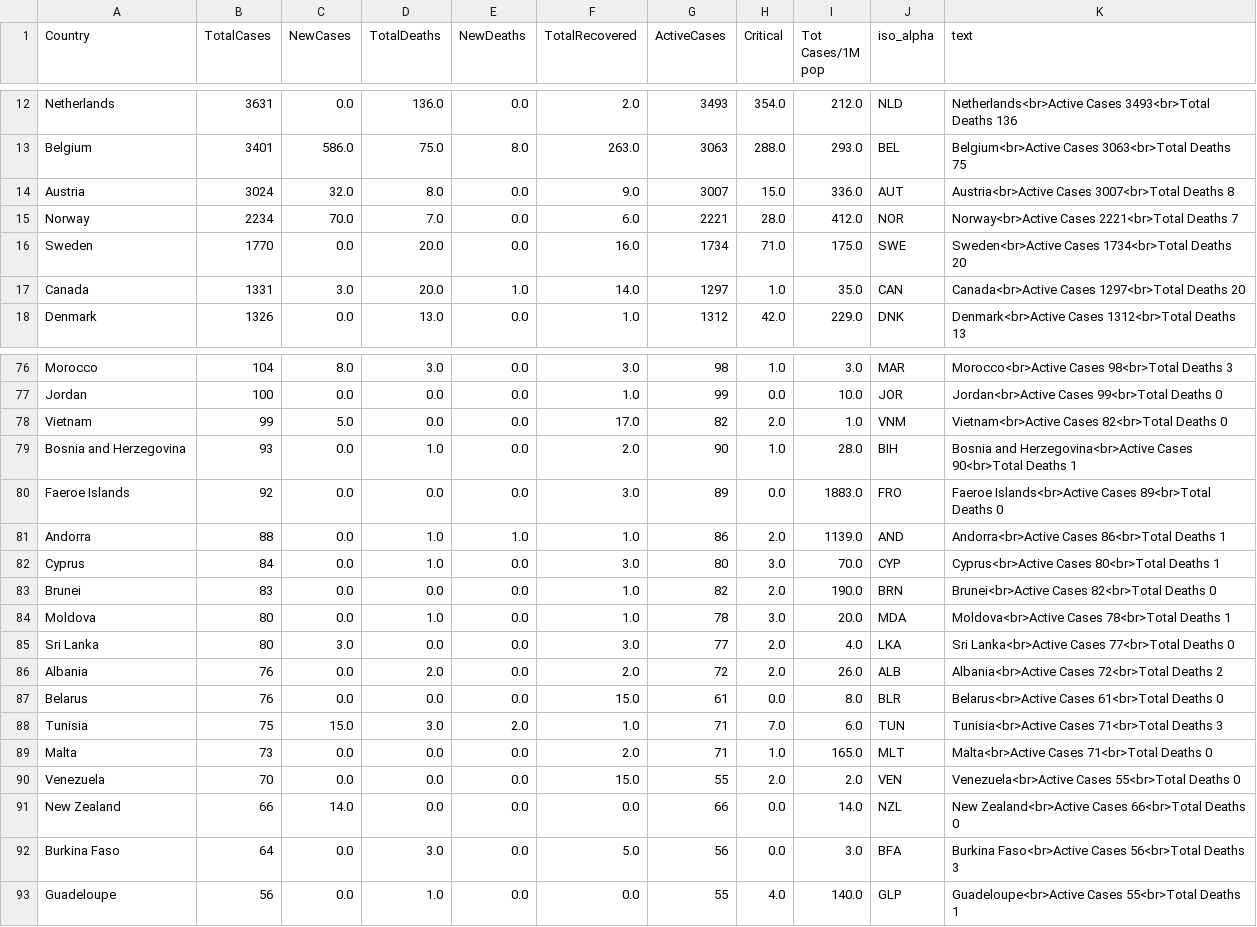
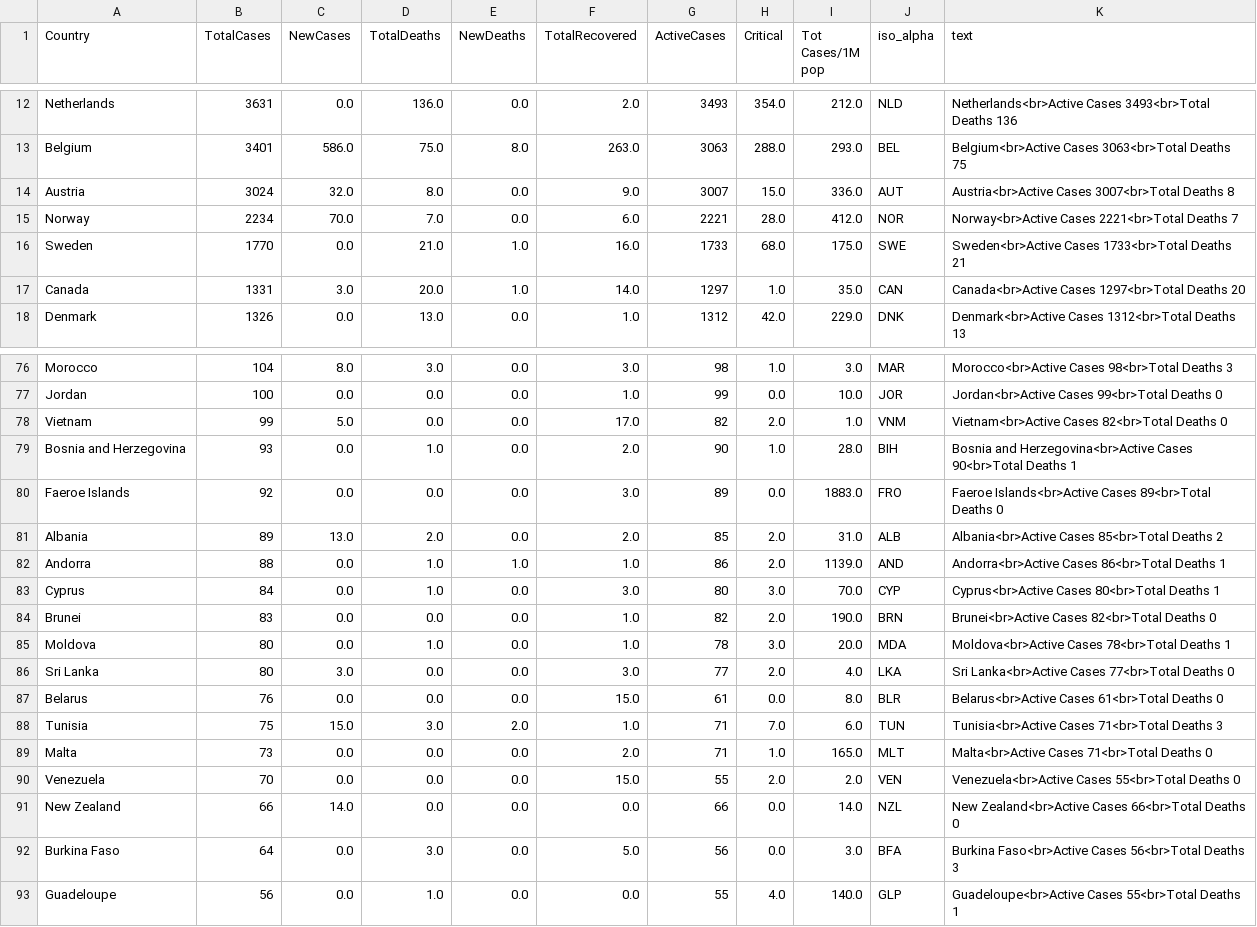
Before and after one commit to amtam0/coronavirus-world-map, a CSV file: static/data/corona.csv, drawn as a sheet; only a part is shown, gaps mark what is left out.

Commit message:
update corona.csv

```diff
--- a/static/data/corona.csv
+++ b/static/data/corona.csv
@@ -15,3 +15,3 @@ Austria,3024,32.0,8.0,0.0,9.0,3007,15.0,336.0,AUT,Austria<br>Active Cases 3007<b
 Norway,2234,70.0,7.0,0.0,6.0,2221,28.0,412.0,NOR,Norway<br>Active Cases 2221<br>Total Deaths 7
-Sweden,1770,0.0,20.0,0.0,16.0,1734,71.0,175.0,SWE,Sweden<br>Active Cases 1734<br>Total Deaths 20
+Sweden,1770,0.0,21.0,1.0,16.0,1733,68.0,175.0,SWE,Sweden<br>Active Cases 1733<br>Total Deaths 21
 Canada,1331,3.0,20.0,1.0,14.0,1297,1.0,35.0,CAN,Canada<br>Active Cases 1297<br>Total Deaths 20
@@ -80,2 +80,3 @@ Bosnia and Herzegovina,93,0.0,1.0,0.0,2.0,90,1.0,28.0,BIH,Bosnia and Herzegovina
 Faeroe Islands,92,0.0,0.0,0.0,3.0,89,0.0,1883.0,FRO,Faeroe Islands<br>Active Cases 89<br>Total Deaths 0
+Albania,89,13.0,2.0,0.0,2.0,85,2.0,31.0,ALB,Albania<br>Active Cases 85<br>Total Deaths 2
 Andorra,88,0.0,1.0,1.0,1.0,86,2.0,1139.0,AND,Andorra<br>Active Cases 86<br>Total Deaths 1
@@ -85,3 +86,2 @@ Moldova,80,0.0,1.0,0.0,1.0,78,3.0,20.0,MDA,Moldova<br>Active Cases 78<br>Total D
 Sri Lanka,80,3.0,0.0,0.0,3.0,77,2.0,4.0,LKA,Sri Lanka<br>Active Cases 77<br>Total Deaths 0
-Albania,76,0.0,2.0,0.0,2.0,72,2.0,26.0,ALB,Albania<br>Active Cases 72<br>Total Deaths 2
 Belarus,76,0.0,0.0,0.0,15.0,61,0.0,8.0,BLR,Belarus<br>Active Cases 61<br>Total Deaths 0
```
